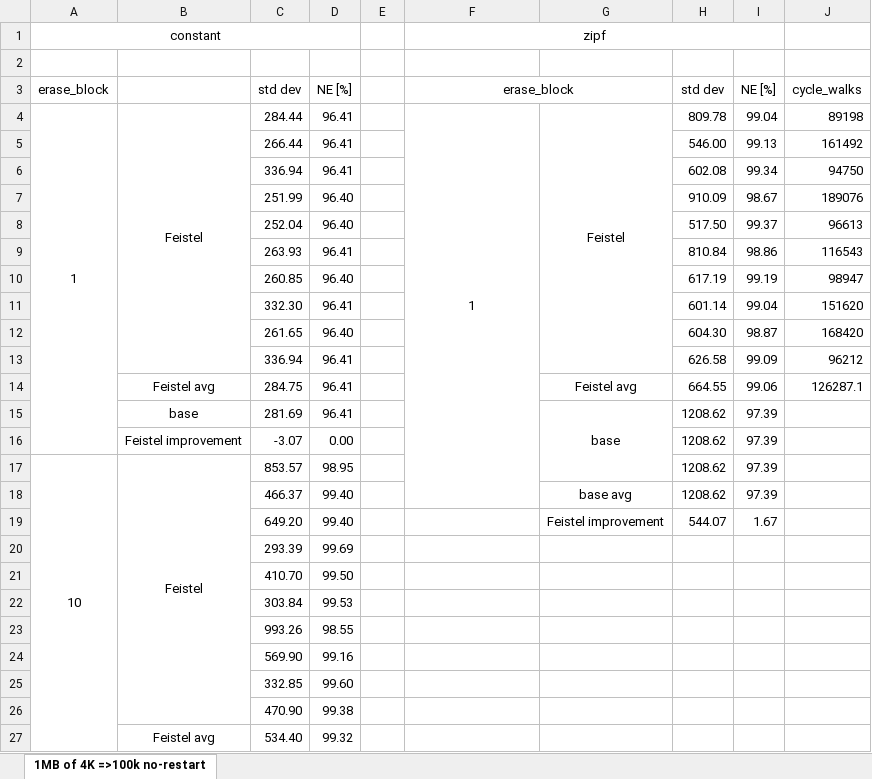
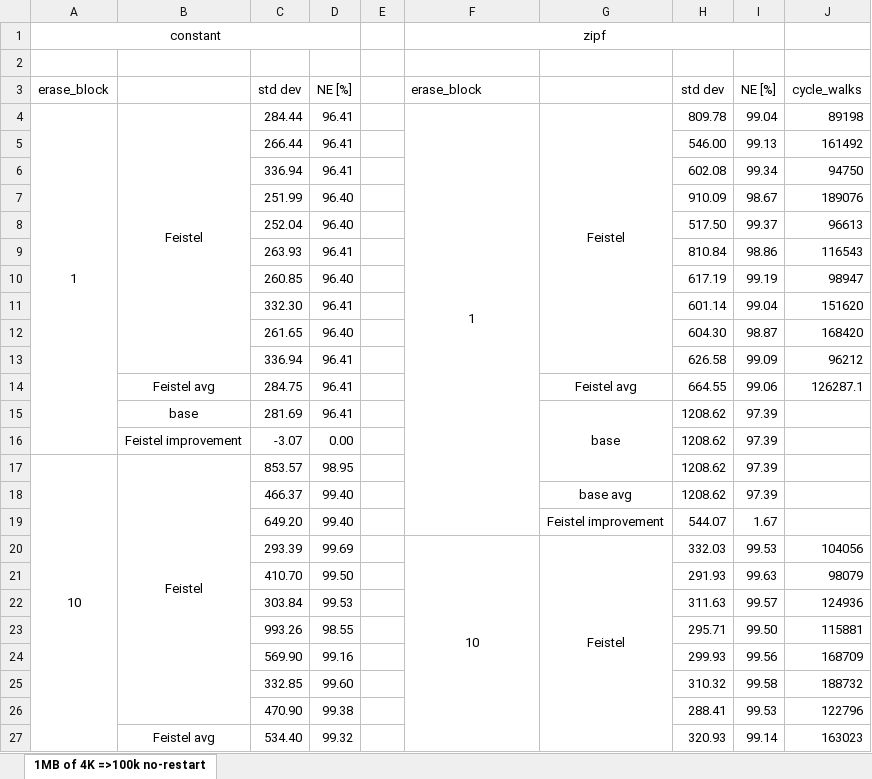
Before and after one commit to omnitex/espwlmon, an Excel workbook: wl-sim/WL_sim.xlsx, sheet 1MB of 4K =>100k no-restart, drawn as a sheet; only a part is shown; values as stored, in another font and other column widths than the file's, no borders; removed rows and columns are numbered as before the commit, all else as after; the diff covers the shown part only; the diff names each change by its address in the sheet, - before the commit and + after, or states it on an @@ line.

```diff
--- a/wl-sim/WL_sim.xlsx (sheet 1MB of 4K =>100k no-restart)
+++ b/wl-sim/WL_sim.xlsx (sheet 1MB of 4K =>100k no-restart)
-F3 alignment: center
+F3 alignment: left
-F3:G3 merged
-F4:F18 merged
+F4:F19 merged
-F20: (empty)
+F20: 10
+F20:F35 merged
-G20: (empty)
+G20: Feistel
+G20:G29 merged
-H20: (empty)
+H20: 332.03
-I20: (empty)
+I20: 99.53
-J20: (empty)
+J20: 104056
-H21: (empty)
+H21: 291.93
-I21: (empty)
+I21: 99.63
-J21: (empty)
+J21: 98079
-H22: (empty)
+H22: 311.63
-I22: (empty)
+I22: 99.57
-J22: (empty)
+J22: 124936
-H23: (empty)
+H23: 295.71
-I23: (empty)
+I23: 99.50
-J23: (empty)
+J23: 115881
-H24: (empty)
+H24: 299.93
-I24: (empty)
+I24: 99.56
-J24: (empty)
+J24: 168709
-H25: (empty)
+H25: 310.32
-I25: (empty)
+I25: 99.58
-J25: (empty)
+J25: 188732
-H26: (empty)
+H26: 288.41
-I26: (empty)
+I26: 99.53
-J26: (empty)
+J26: 122796
-H27: (empty)
+H27: 320.93
-I27: (empty)
+I27: 99.14
-J27: (empty)
+J27: 163023
```
Also changed, not shown: 6 added rows and 6 edited cells elsewhere in this sheet, 1 other file.
